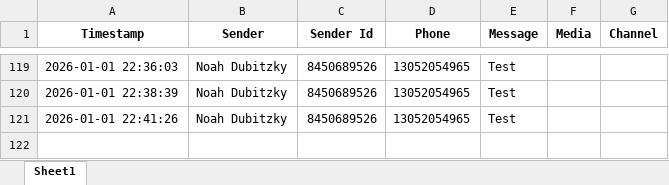
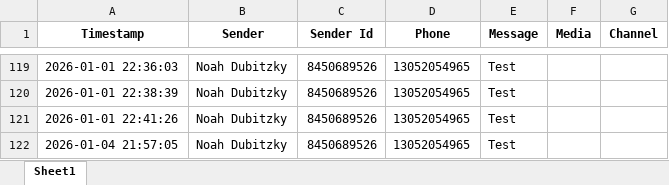
Before and after one commit to noah-dubitzky/Telethon_App, an Excel workbook: conversations_with_media.xlsx, sheet Sheet1, drawn as a sheet; only a part is shown, gaps mark what is left out; values as stored, in another font and other column widths than the file's, no borders; the diff names each change by its address in the sheet, - before the commit and + after, or states it on an @@ line.

```diff
--- a/conversations_with_media.xlsx (sheet Sheet1)
+++ b/conversations_with_media.xlsx (sheet Sheet1)
+row 122: 2026-01-04 21:57:05 | Noah Dubitzky | 8450689526 | 13052054965 | Test
```
Also changed, not shown: 5 other files.
